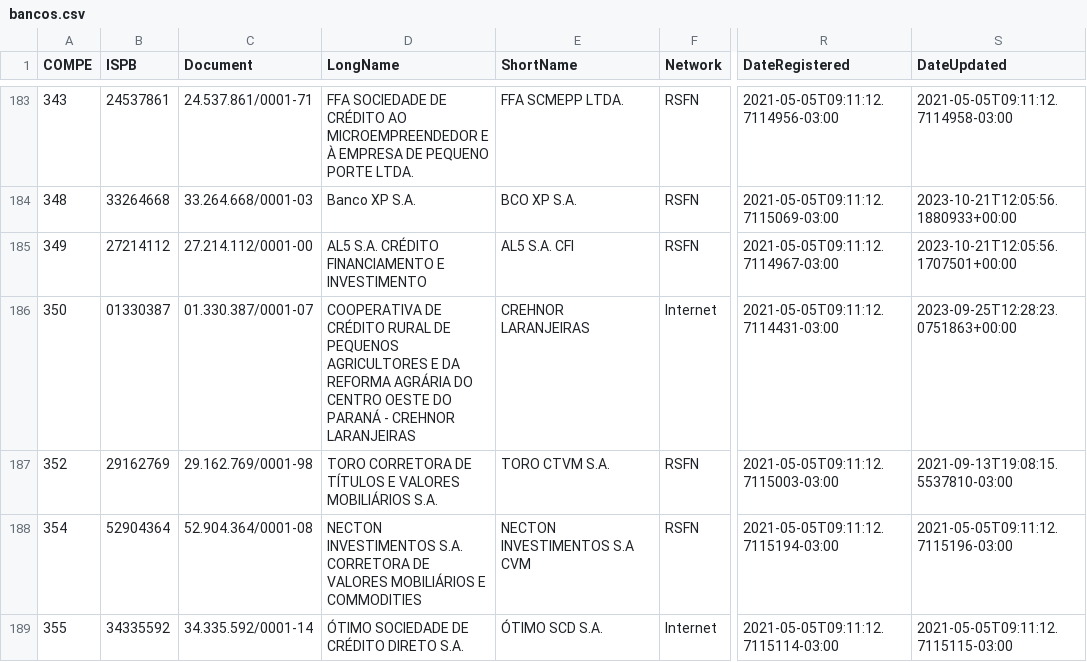
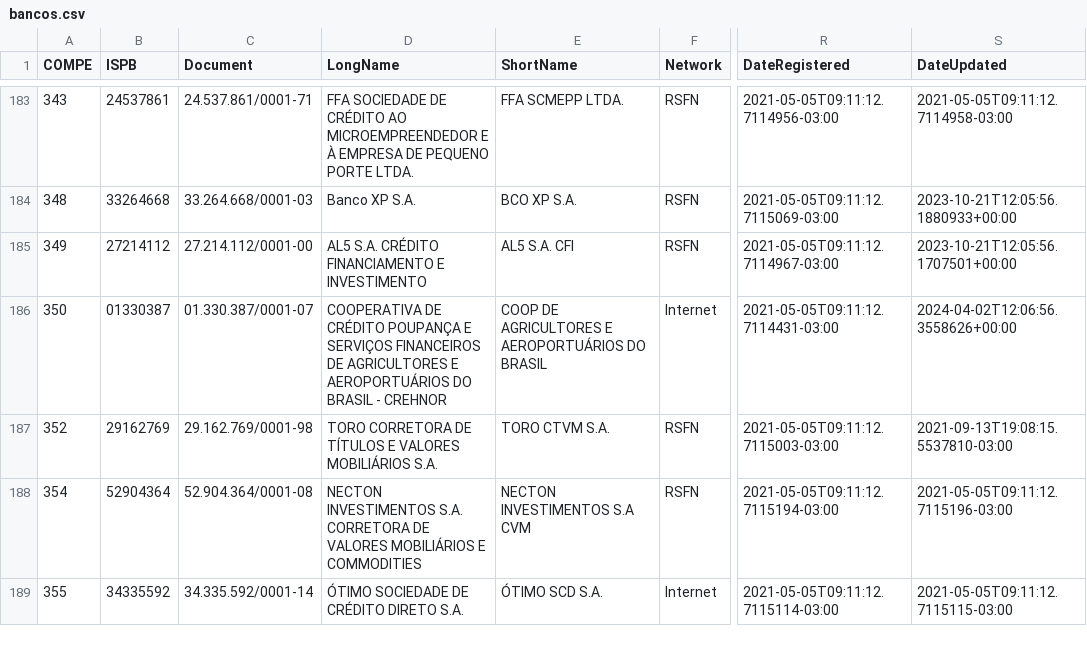
Before and after one commit to guibranco/BancosBrasileiros, a CSV file: data/bancos.csv, drawn as a sheet; only a part is shown, gaps mark what is left out; the diff names each change by its address in the sheet, - before the commit and + after, or states it on an @@ line.

```diff
--- a/data/bancos.csv
+++ b/data/bancos.csv
-D186 (LongName): …DE CRÉDITO RURAL DE PEQUENOS AGRICULTORES E DA REFORMA AGRÁRIA DO CENTRO OESTE DO PARANÁ - CREHNOR LARANJEIRAS
+D186 (LongName): …DE CRÉDITO POUPANÇA E SERVIÇOS FINANCEIROS DE AGRICULTORES E AEROPORTUÁRIOS DO BRASIL - CREHNOR
-E186 (ShortName): CREHNOR LARANJEIRAS
+E186 (ShortName): COOP DE AGRICULTORES E AEROPORTUÁRIOS DO BRASIL
-S186 (DateUpdated): 2023-09-25T12:28:23.0751863+00:00
+S186 (DateUpdated): 2024-04-02T12:06:56.3558626+00:00
```
Also changed, not shown: 5 other files.
